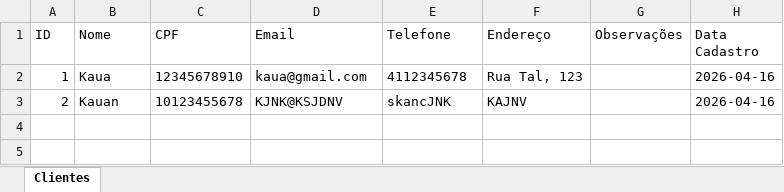
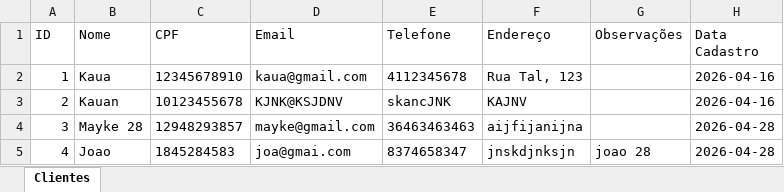
Before and after one commit to kauasanches/Hotel-RS, an Excel workbook: db/clientes.xlsx, sheet Clientes, drawn as a sheet; values as stored, in another font and other column widths than the file's, no borders; the diff names each change by its address in the sheet, - before the commit and + after, or states it on an @@ line.

```diff
--- a/db/clientes.xlsx (sheet Clientes)
+++ b/db/clientes.xlsx (sheet Clientes)
+row 4: 3 | Mayke 28 | 12948293857 | mayke@gmail.com | 36463463463 | aijfijanijna |  | 2026-04-28
+row 5: 4 | Joao | 1845284583 | joa@gmai.com | 8374658347 | jnskdjnksjn | joao 28 | 2026-04-28
```
Also changed, not shown: 3 other files.
